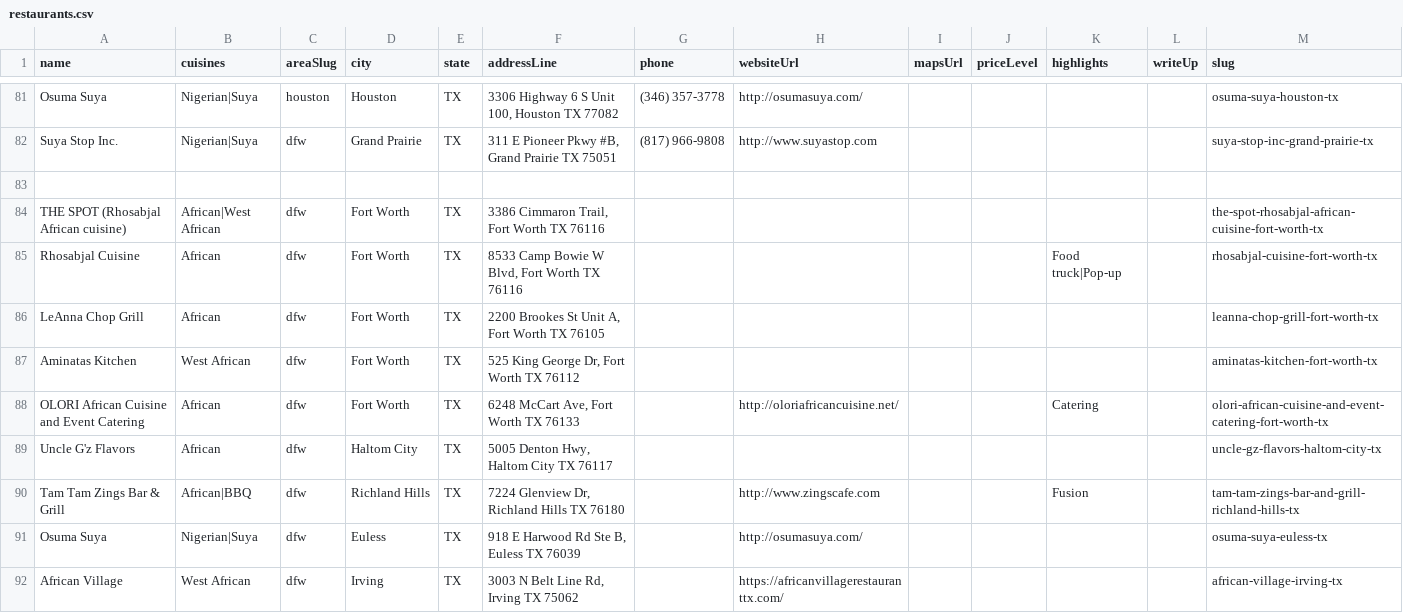
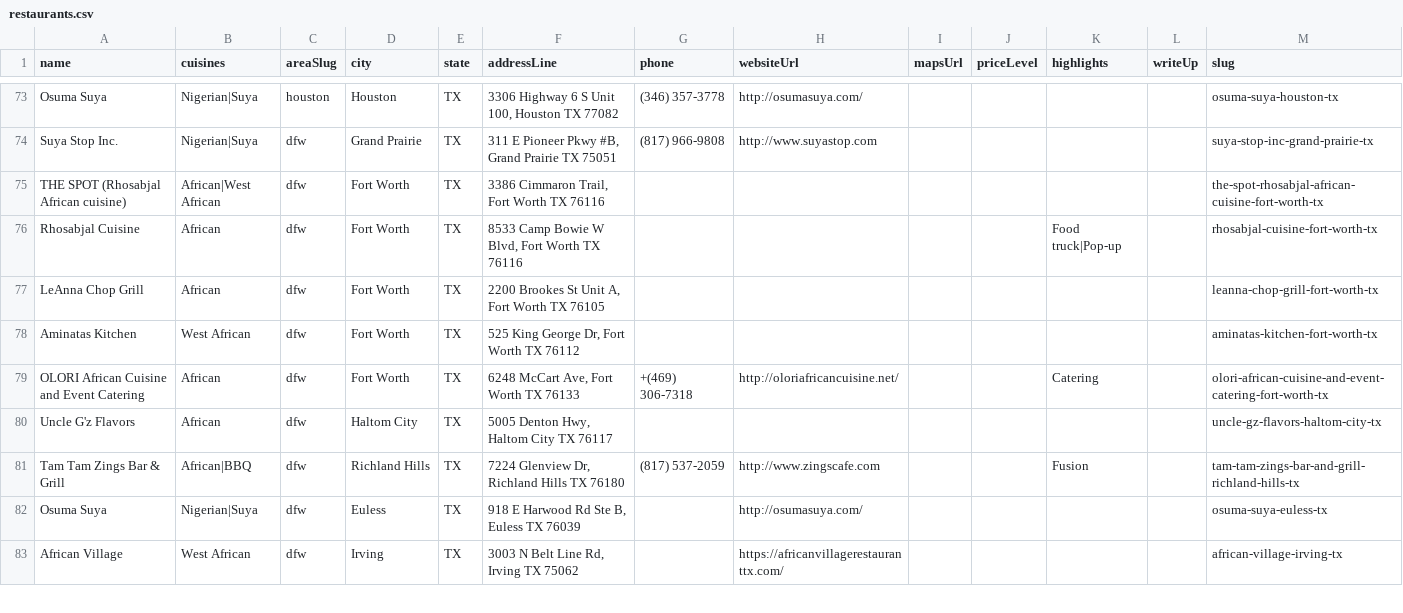
Before and after one commit to oobaretin/realtasteofafrica, a CSV file: realtasteofafrica/data/restaurants.csv, drawn as a sheet; only a part is shown, gaps mark what is left out; the diff covers the shown part only.

Commit message:
data: enrich phones from restaurant websites

```diff
--- a/realtasteofafrica/data/restaurants.csv
+++ b/realtasteofafrica/data/restaurants.csv
@@ -83,2 +75 @@ Suya Stop Inc.,Nigerian|Suya,dfw,Grand Prairie,TX,"311 E Pioneer Pkwy #B, Grand
-
 THE SPOT (Rhosabjal African cuisine),African|West African,dfw,Fort Worth,TX,"3386 Cimmaron Trail, Fort Worth TX 76116",,,,,,,the-spot-rhosabjal-african-cuisine-fort-worth-tx
@@ -87,5 +78,5 @@ LeAnna Chop Grill,African,dfw,Fort Worth,TX,"2200 Brookes St Unit A, Fort Worth
 Aminatas Kitchen,West African,dfw,Fort Worth,TX,"525 King George Dr, Fort Worth TX 76112",,,,,,,aminatas-kitchen-fort-worth-tx
-OLORI African Cuisine and Event Catering,African,dfw,Fort Worth,TX,"6248 McCart Ave, Fort Worth TX 76133",,http://oloriafricancuisine.net/,,,Catering,,olori-african-cuisine-and-event-catering-fort-worth-tx
+OLORI African Cuisine and Event Catering,African,dfw,Fort Worth,TX,"6248 McCart Ave, Fort Worth TX 76133",+(469) 306-7318,http://oloriafricancuisine.net/,,,Catering,,olori-african-cuisine-and-event-catering-fort-worth-tx
 Uncle G'z Flavors,African,dfw,Haltom City,TX,"5005 Denton Hwy, Haltom City TX 76117",,,,,,,uncle-gz-flavors-haltom-city-tx
-Tam Tam Zings Bar & Grill,African|BBQ,dfw,Richland Hills,TX,"7224 Glenview Dr, Richland Hills TX 76180",,http://www.zingscafe.com,,,Fusion,,tam-tam-zings-bar-and-grill-richland-hills-tx
+Tam Tam Zings Bar & Grill,African|BBQ,dfw,Richland Hills,TX,"7224 Glenview Dr, Richland Hills TX 76180",(817) 537-2059,http://www.zingscafe.com,,,Fusion,,tam-tam-zings-bar-and-grill-richland-hills-tx
 Osuma Suya,Nigerian|Suya,dfw,Euless,TX,"918 E Harwood Rd Ste B, Euless TX 76039",,http://osumasuya.com/,,,,,osuma-suya-euless-tx
```
Also changed, not shown: 14 removed rows and 15 edited cells elsewhere in this file, 3 other files.
